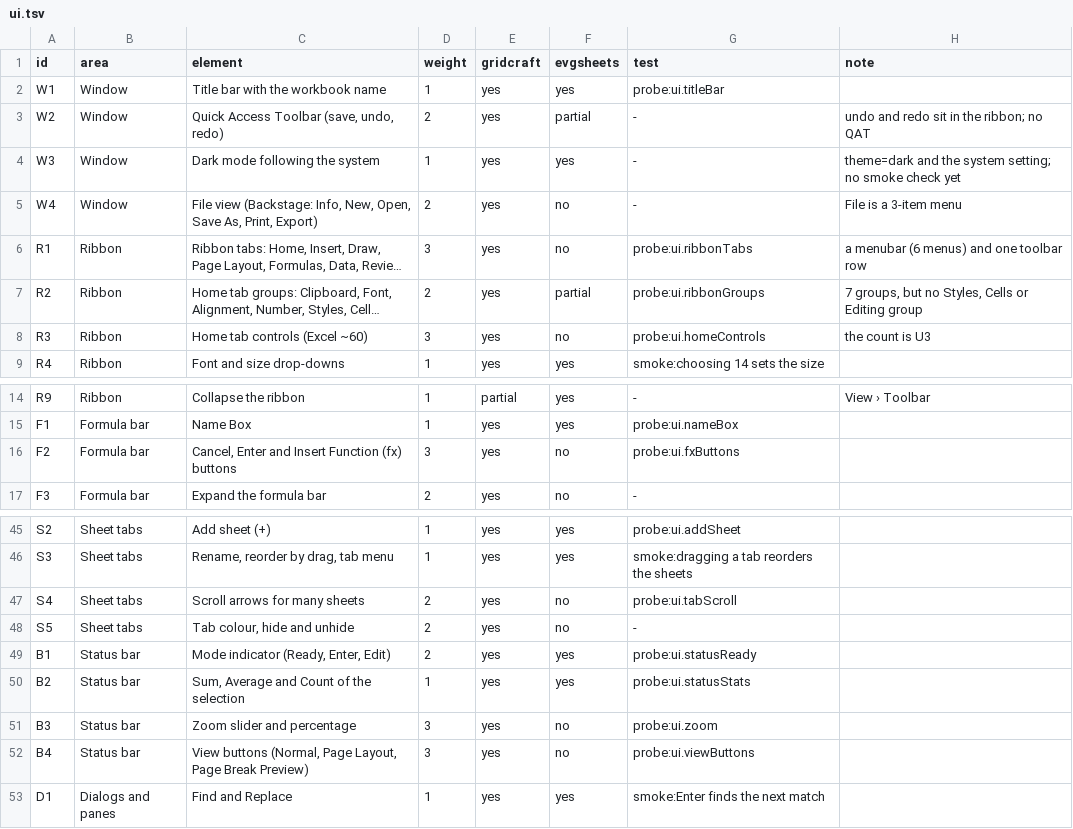
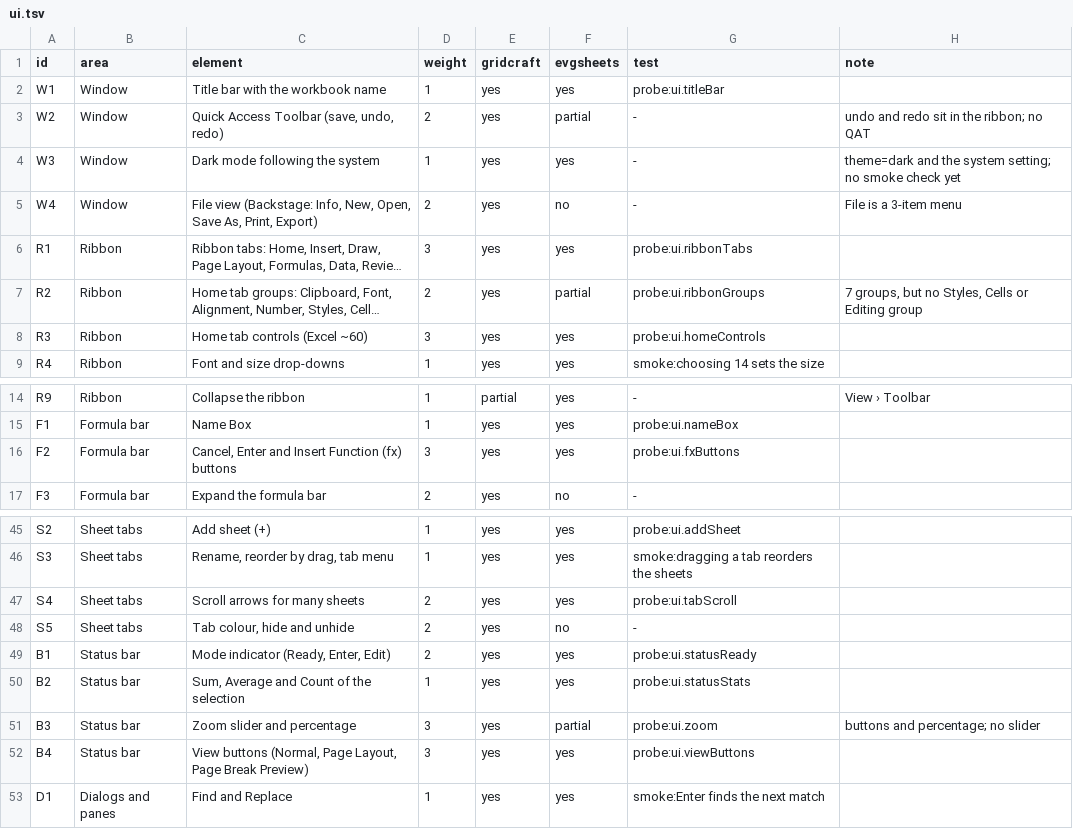
Before and after one commit to terotests/EVGSheets, a TSV file: parity/ui.tsv, drawn as a sheet; only a part is shown, gaps mark what is left out; long unchanged cells end in …; the diff names each change by its address in the sheet, - before the commit and + after, or states it on an @@ line.

```diff
--- a/parity/ui.tsv
+++ b/parity/ui.tsv
-F6 (evgsheets): no
+F6 (evgsheets): yes
-H6 (note): a menubar (6 menus) and one toolbar row
+H6 (note): (empty)
-F8 (evgsheets): no
+F8 (evgsheets): yes
-H8 (note): the count is U3
+H8 (note): (empty)
-F16 (evgsheets): no
+F16 (evgsheets): yes
-F47 (evgsheets): no
+F47 (evgsheets): yes
-F51 (evgsheets): no
+F51 (evgsheets): partial
-H51 (note): (empty)
+H51 (note): buttons and percentage; no slider
-F52 (evgsheets): no
+F52 (evgsheets): yes
```
Also changed, not shown: parity/catalog.tsv, 14 other files.
